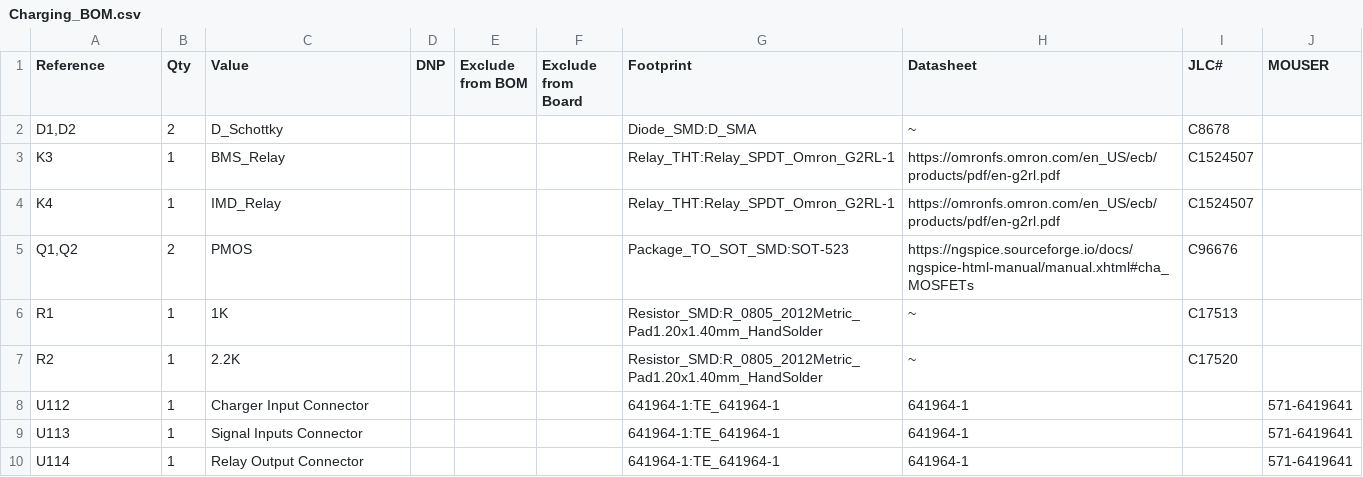
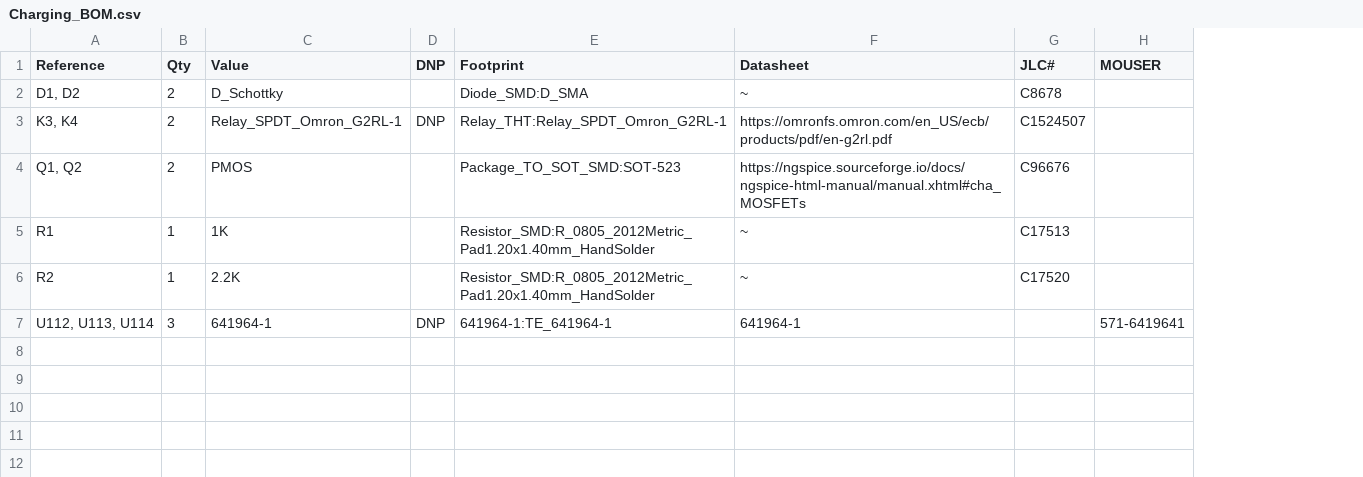
Before and after one commit to green-lion-racing/glr-2024e-fault-latch, a CSV file: Charging_PCB/JLC_Files/Charging_BOM.csv, drawn as a sheet; removed rows and columns are numbered as before the commit, all else as after; the diff names each change by its address in the sheet, - before the commit and + after, or states it on an @@ line.

Commit message:
Compacted PCB, and finished BOM,CPL,Gerbers(Charging)

```diff
--- a/Charging_PCB/JLC_Files/Charging_BOM.csv
+++ b/Charging_PCB/JLC_Files/Charging_BOM.csv
-column E (Exclude from BOM), empty
-column F (Exclude from Board), empty
-A2 (Reference): D1,D2
+A2 (Reference): D1, D2
-row 3: K3 | 1 | BMS_Relay |  |  |  | Relay_THT:Relay_SPDT_Omron_G2RL-1 | https://omronfs.omron.com/en_US/ecb/products/pdf/en-g2rl.pdf | C1524507
-row 4: K4 | 1 | IMD_Relay |  |  |  | Relay_THT:Relay_SPDT_Omron_G2RL-1 | https://omronfs.omron.com/en_US/ecb/products/pdf/en-g2rl.pdf | C1524507
+row 3: K3, K4 | 2 | Relay_SPDT_Omron_G2RL-1 | DNP | Relay_THT:Relay_SPDT_Omron_G2RL-1 | https://omronfs.omron.com/en_US/ecb/products/pdf/en-g2rl.pdf | C1524507
-A4 (Reference): Q1,Q2
+A4 (Reference): Q1, Q2
-row 8: U112 | 1 | Charger Input Connector |  |  |  | 641964-1:TE_641964-1 | 641964-1 |  | 571-6419641
-row 9: U113 | 1 | Signal Inputs Connector |  |  |  | 641964-1:TE_641964-1 | 641964-1 |  | 571-6419641
-row 10: U114 | 1 | Relay Output Connector |  |  |  | 641964-1:TE_641964-1 | 641964-1 |  | 571-6419641
+row 7: U112, U113, U114 | 3 | 641964-1 | DNP | 641964-1:TE_641964-1 | 641964-1 |  | 571-6419641
```
Also changed, not shown: 43 other files.
